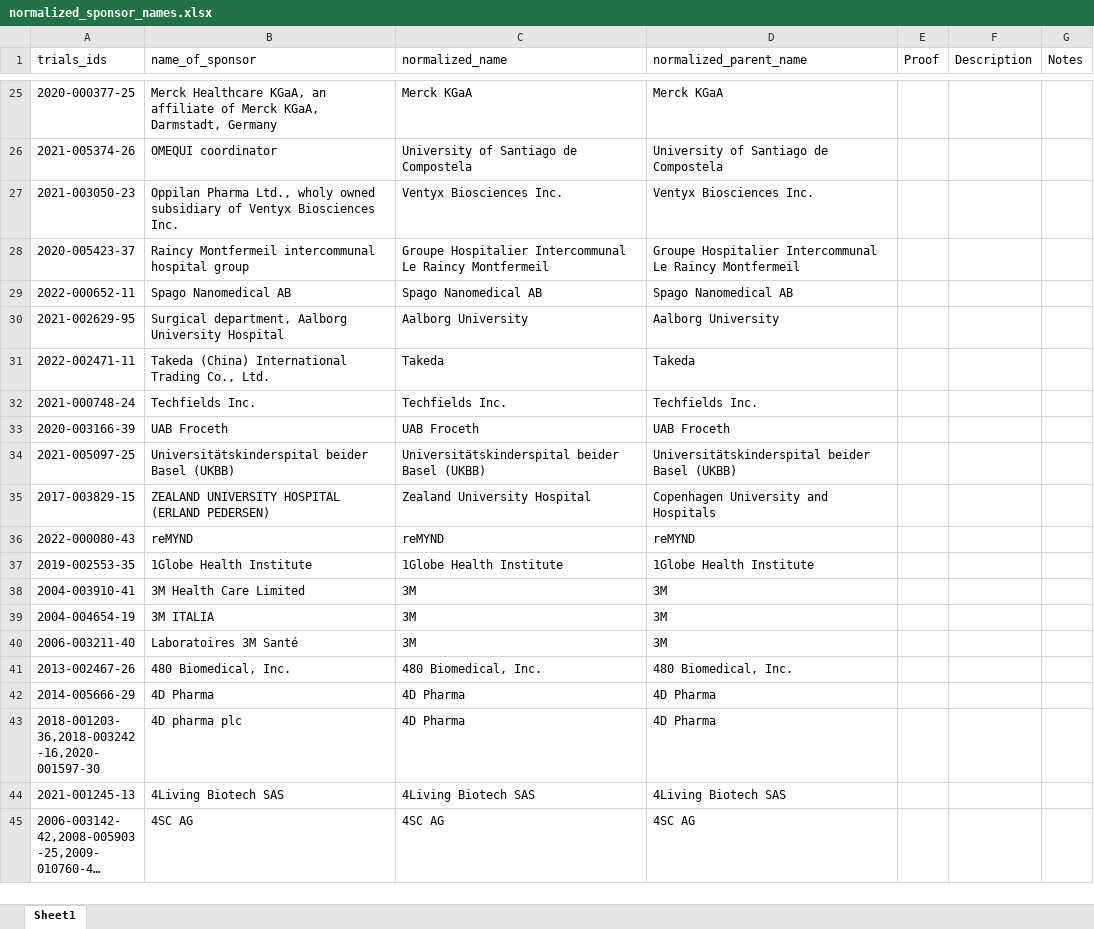
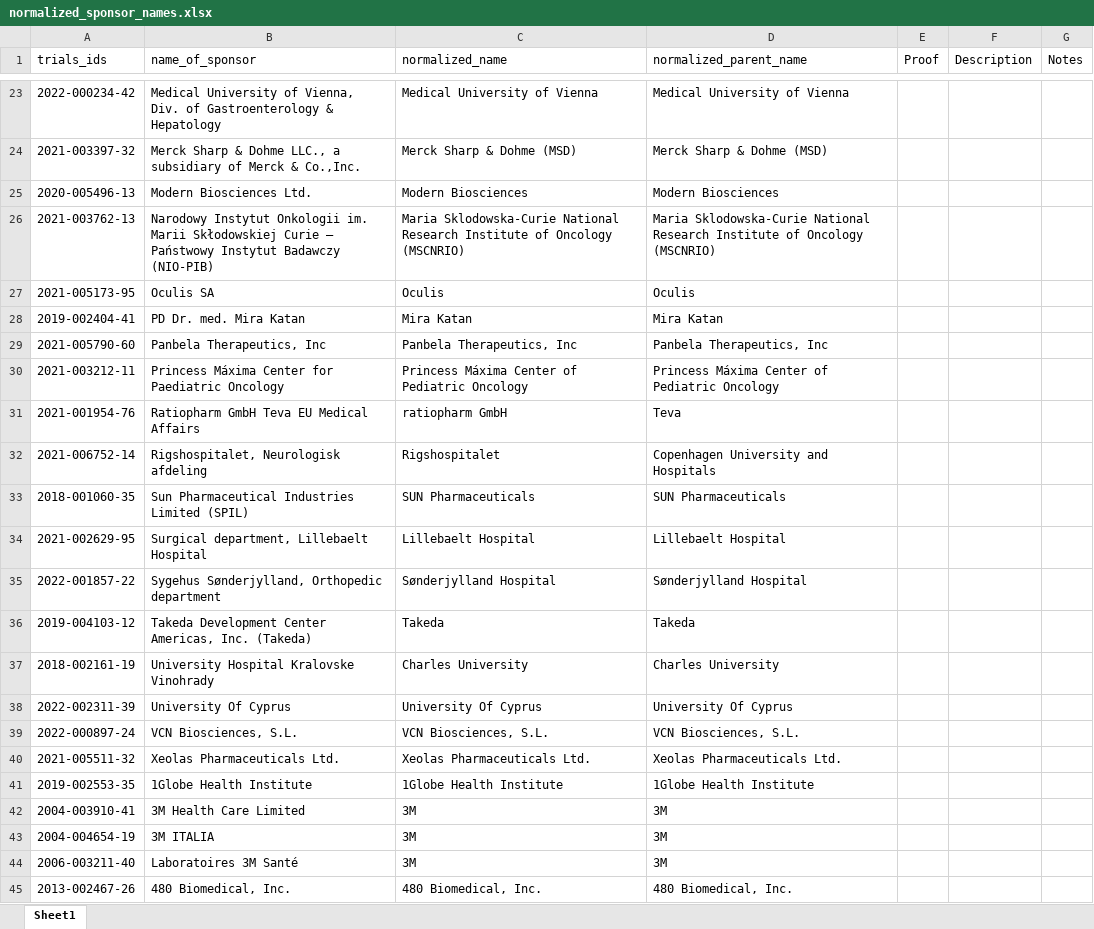
Before and after one commit to ebmdatalab/euctr-tracker-data, an Excel workbook: normalized_sponsor_names.xlsx, sheet Sheet1, drawn as a sheet; only a part is shown, gaps mark what is left out; the shorter side is filled out with more unchanged rows; long unchanged cells end in …; values as stored, in another font and other column widths than the file's, no borders; addresses are those after the commit; the diff covers the shown part only; the diff names each change by its address in the sheet, - before the commit and + after, or states it on an @@ line.

Commit message:
Oct 2022 norm

```diff
--- a/normalized_sponsor_names.xlsx (sheet Sheet1)
+++ b/normalized_sponsor_names.xlsx (sheet Sheet1)
@@ row 25 moved to row 7925: 2020-000377-25 @@
@@ row 26 moved to row 12904: 2021-005374-26 @@
@@ row 27 moved to row 13271: 2021-003050-23 @@
@@ row 28 moved to row 4748: 2020-005423-37 @@
@@ row 29 moved to row 11033: 2022-000652-11 @@
+row 23: 2022-000234-42 | Medical University of Vienna, Div. of Gastroenterology & Hepatology | Medical University of Vienna | Medical University of Vienna
+row 24: 2021-003397-32 | Merck Sharp & Dohme LLC., a subsidiary of Merck & Co.,Inc. | Merck Sharp & Dohme (MSD) | Merck Sharp & Dohme (MSD)
+row 25: 2020-005496-13 | Modern Biosciences Ltd. | Modern Biosciences | Modern Biosciences
+row 26: 2021-003762-13 | Narodowy Instytut Onkologii im. Marii Skłodowskiej Curie – Państwowy Instytut Badawczy (NIO-PIB) | Maria Sklodowska-Curie National Research Institute of Oncology (MSCNRIO) | Maria Sklodowska-Curie National Research Institute of Oncology (MSCNRIO)
+row 27: 2021-005173-95 | Oculis SA | Oculis | Oculis
+row 28: 2019-002404-41 | PD Dr. med. Mira Katan | Mira Katan | Mira Katan
+row 29: 2021-005790-60 | Panbela Therapeutics, Inc | Panbela Therapeutics, Inc | Panbela Therapeutics, Inc
+row 30: 2021-003212-11 | Princess Máxima Center for Paediatric Oncology | Princess Máxima Center of Pediatric Oncology | Princess Máxima Center of Pediatric Oncology
+row 31: 2021-001954-76 | Ratiopharm GmbH Teva EU Medical Affairs | ratiopharm GmbH | Teva
+row 32: 2021-006752-14 | Rigshospitalet, Neurologisk afdeling | Rigshospitalet | Copenhagen University and Hospitals
+row 33: 2018-001060-35 | Sun Pharmaceutical Industries Limited (SPIL) | SUN Pharmaceuticals | SUN Pharmaceuticals
-B34 (name_of_sponsor): Surgical department, Aalborg University Hospital
+B34 (name_of_sponsor): Surgical department, Lillebaelt Hospital
-C34 (normalized_name): Aalborg University
+C34 (normalized_name): Lillebaelt Hospital
-D34 (normalized_parent_name): Aalborg University
+D34 (normalized_parent_name): Lillebaelt Hospital
+row 35: 2022-001857-22 | Sygehus Sønderjylland, Orthopedic department | Sønderjylland Hospital | Sønderjylland Hospital
-A36 (trials_ids): 2022-002471-11
+A36 (trials_ids): 2019-004103-12
-B36 (name_of_sponsor): Takeda (China) International Trading Co., Ltd.
+B36 (name_of_sponsor): Takeda Development Center Americas, Inc. (Takeda)
@@ row 32 moved to row 11477: 2021-000748-24 @@
@@ row 33 moved to row 11818: 2020-003166-39 @@
@@ row 34 moved to row 13028: 2021-005097-25 @@
@@ row 35 moved to row 3129: 2017-003829-15 @@
@@ row 36 moved to row 13608: 2022-000080-43 @@
+row 37: 2018-002161-19 | University Hospital Kralovske Vinohrady | Charles University | Charles University
+row 38: 2022-002311-39 | University Of Cyprus | University Of Cyprus | University Of Cyprus
+row 39: 2022-000897-24 | VCN Biosciences, S.L. | VCN Biosciences, S.L. | VCN Biosciences, S.L.
+row 40: 2021-005511-32 | Xeolas Pharmaceuticals Ltd. | Xeolas Pharmaceuticals Ltd. | Xeolas Pharmaceuticals Ltd.
```
Also changed, not shown: 23 added rows, 1 removed row, 25 moved rows and 133 edited cells elsewhere in this sheet.
